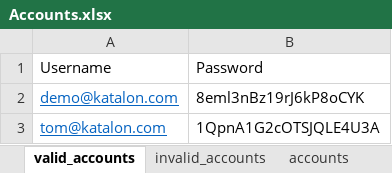
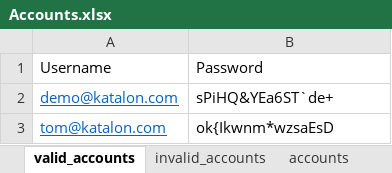
Before and after one commit to katalon-studio-samples/jira-ui-tests, an Excel workbook: Data Files/Accounts.xlsx, sheet valid_accounts, drawn as a sheet; values as stored, in another font and other column widths than the file's, no borders; the diff names each change by its address in the sheet, - before the commit and + after, or states it on an @@ line.

Commit message:
Update accounts

```diff
--- a/Data Files/Accounts.xlsx (sheet valid_accounts)
+++ b/Data Files/Accounts.xlsx (sheet valid_accounts)
-B2: 8eml3nBz19rJ6kP8oCYK
+B2: sPiHQ&YEa6ST`de+
-B3: 1QpnA1G2cOTSJQLE4U3A
+B3: ok{Ikwnm*wzsaEsD
```
Also changed, not shown: sheet accounts, sheet invalid_accounts, 12 other files.
